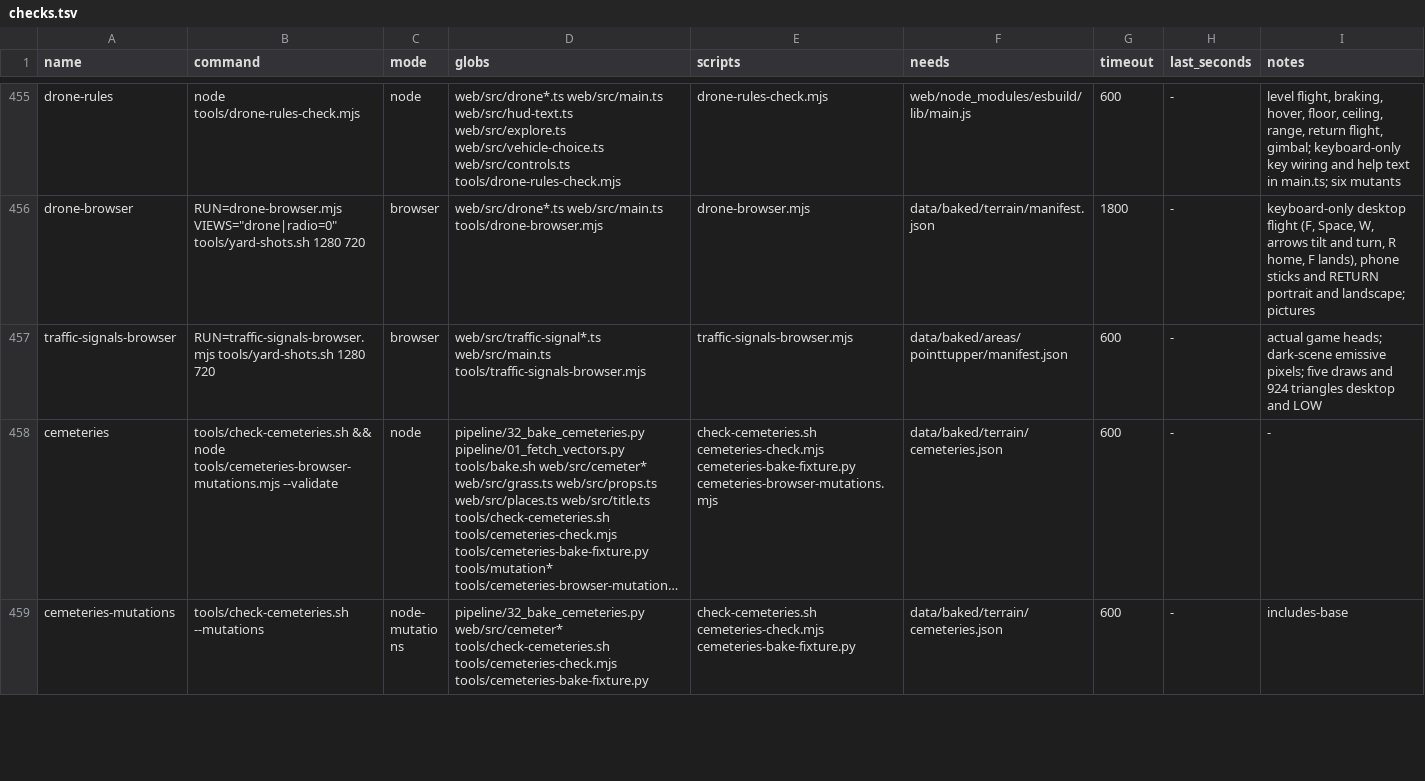
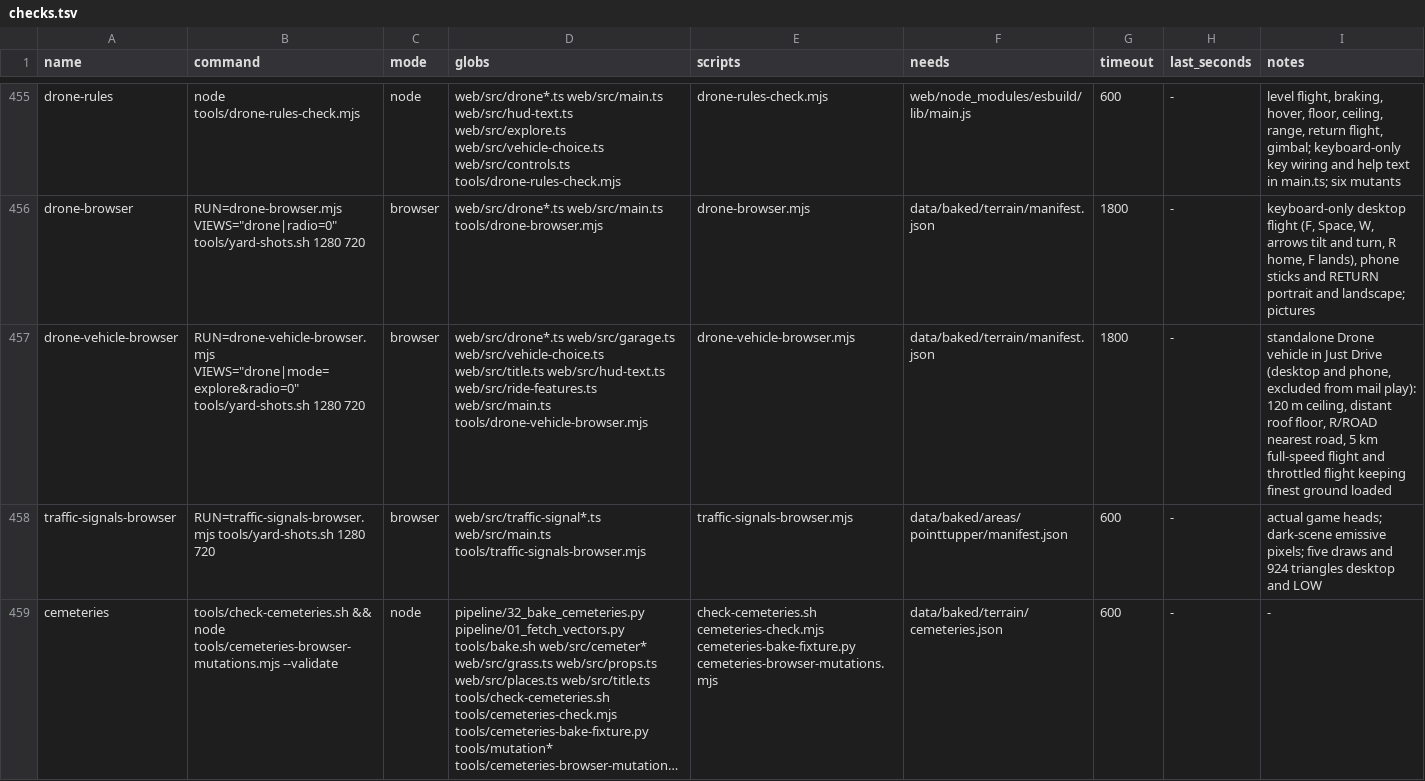
Before and after one commit to dfakkeldy/just-drive, a TSV file: tools/checks.tsv, drawn as a sheet; only a part is shown, gaps mark what is left out; the shorter side is filled out with more unchanged rows; long unchanged cells end in ….

```diff
--- a/tools/checks.tsv
+++ b/tools/checks.tsv
@@ -456,2 +456,3 @@ drone-rules	node tools/drone-rules-check.mjs	node	web/src/drone*.ts web/src/main
 drone-browser	RUN=drone-browser.mjs VIEWS="drone|radio=0" tools/yard-shots.sh 1280 720	browser	web/src/drone*.ts web/src/main.ts tools/drone-browser.mjs	drone-browser.mjs	data/baked/terrain/manifest.json	1800	-	keyboard-only desktop flight (F, Space, W, arrows tilt and turn, R home, F lands), phone sticks and RETURN portrait and landscape; pictures
+drone-vehicle-browser	RUN=drone-vehicle-browser.mjs VIEWS="drone|mode=explore&radio=0" tools/yard-shots.sh 1280 720	browser	web/src/drone*.ts web/src/garage.ts web/src/vehicle-choice.ts web/src/title.ts web/src/hud-text.ts web/src/ride-features.ts web/src/main.ts tools/drone-vehicle-browser.mjs	drone-vehicle-browser.mjs	data/baked/terrain/manifest.json	1800	-	standalone Drone vehicle in Just Drive (desktop and phone, excluded from mail play): 120 m ceiling, distant roof floor, R/ROAD nearest road, 5 km full-speed flight and throttled flight keeping finest ground loaded
 traffic-signals-browser	RUN=traffic-signals-browser.mjs tools/yard-shots.sh 1280 720	browser	web/src/traffic-signal*.ts web/src/main.ts tools/traffic-signals-browser.mjs	traffic-signals-browser.mjs	data/baked/areas/pointtupper/manifest.json	600	-	actual game heads; dark-scene emissive pixels; five draws and 924 triangles desktop and LOW
```
Also changed, not shown: tools/checks-hosts.tsv, 13 other files.
